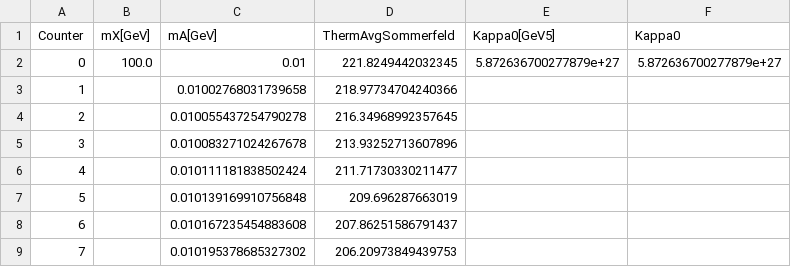
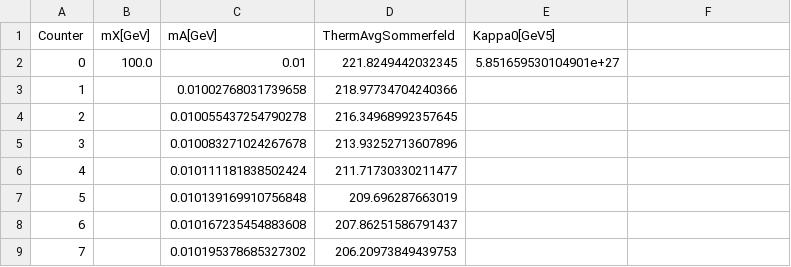
Before and after one commit to agree019/Dark-Matter-Capture-Notebooks, a CSV file: DarkPhotonCapture/SommerfeldData/100GeVSommerfeld.csv, drawn as a sheet; only a part is shown; the diff names each change by its address in the sheet, - before the commit and + after, or states it on an @@ line.

```diff
--- a/DarkPhotonCapture/SommerfeldData/100GeVSommerfeld.csv
+++ b/DarkPhotonCapture/SommerfeldData/100GeVSommerfeld.csv
-F1: Kappa0
+F1: (empty)
-E2 (Kappa0[GeV5]): 5.872636700277879e+27
+E2 (Kappa0[GeV5]): 5.851659530104901e+27
-F2: 5.872636700277879e+27
+F2: (empty)
```
Also changed, not shown: DarkPhotonCapture/SommerfeldData/10TeVSommerfeld.csv, DarkPhotonCapture/SommerfeldData/1TeVSommerfeld.csv, 12 other files.
